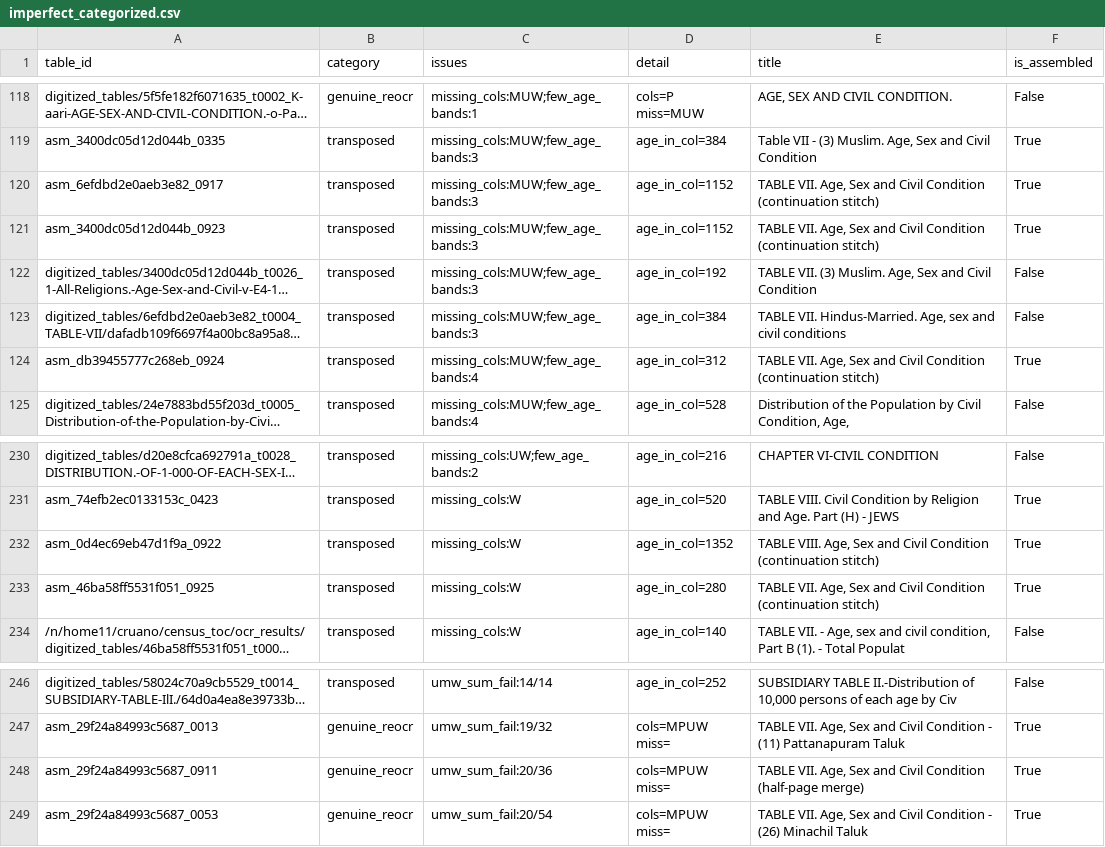
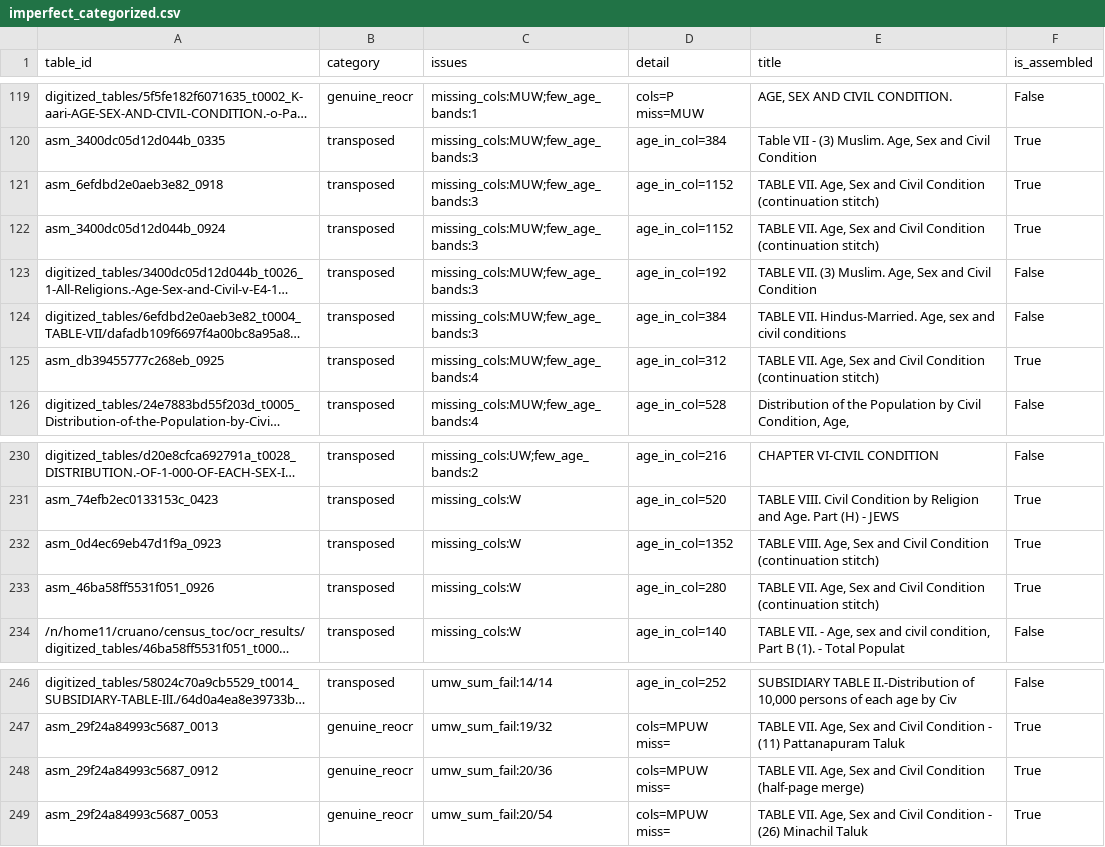
Before and after one commit to christopherruano/SudokuOCR, a CSV file: export_final/sendout_final/sendout_v1/imperfect_categorized.csv, drawn as a sheet; only a part is shown, gaps mark what is left out; long unchanged cells end in …; addresses are those after the commit; the diff covers the shown part only; the diff names each change by its address in the sheet, - before the commit and + after, or states it on an @@ line.

```diff
--- a/export_final/sendout_final/sendout_v1/imperfect_categorized.csv
+++ b/export_final/sendout_final/sendout_v1/imperfect_categorized.csv
-A121 (table_id): asm_6efdbd2e0aeb3e82_0917
+A121 (table_id): asm_6efdbd2e0aeb3e82_0918
-A122 (table_id): asm_3400dc05d12d044b_0923
+A122 (table_id): asm_3400dc05d12d044b_0924
-A125 (table_id): asm_db39455777c268eb_0924
+A125 (table_id): asm_db39455777c268eb_0925
-A232 (table_id): asm_0d4ec69eb47d1f9a_0922
+A232 (table_id): asm_0d4ec69eb47d1f9a_0923
-A233 (table_id): asm_46ba58ff5531f051_0925
+A233 (table_id): asm_46ba58ff5531f051_0926
-A248 (table_id): asm_29f24a84993c5687_0911
+A248 (table_id): asm_29f24a84993c5687_0912
```
Also changed, not shown: 1 added row, 1 removed row and 7 edited cells elsewhere in this file, 2 other files.
